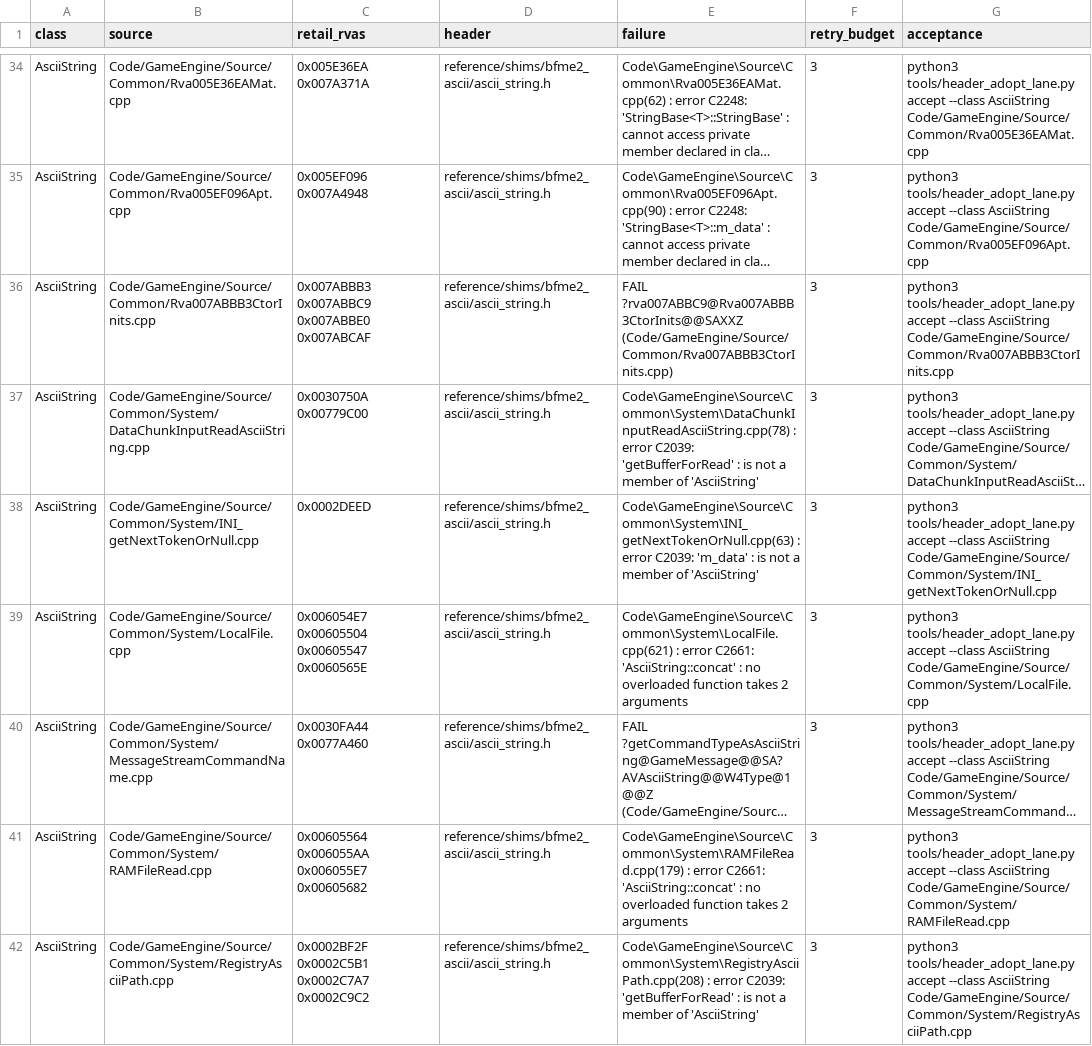
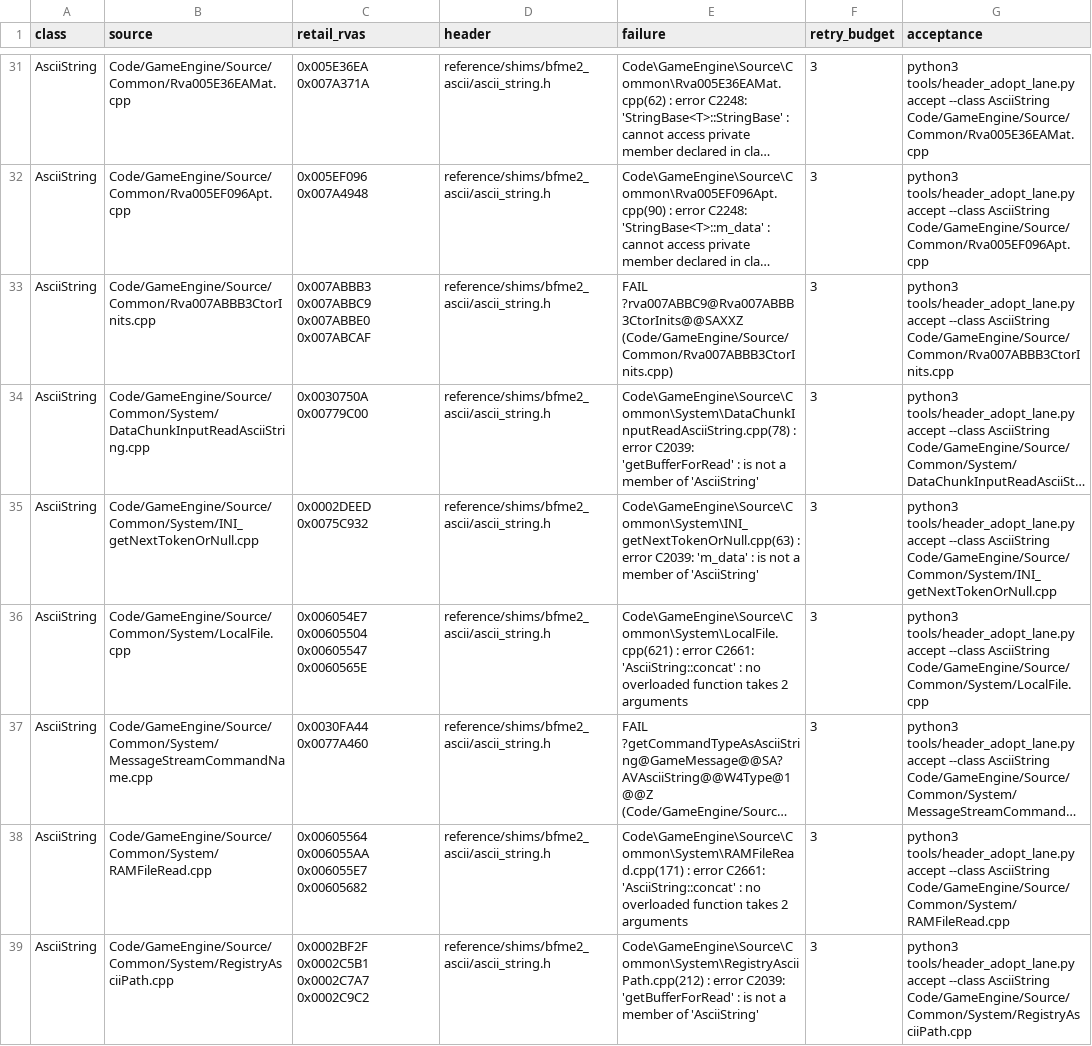
Before and after one commit to AA-plus/Open-BFME-2, a TSV file: reverse/header_queue.tsv, drawn as a sheet; only a part is shown, gaps mark what is left out; long unchanged cells end in …; addresses are those after the commit; the diff covers the shown part only; the diff names each change by its address in the sheet, - before the commit and + after, or states it on an @@ line.

```diff
--- a/reverse/header_queue.tsv
+++ b/reverse/header_queue.tsv
-C35 (retail_rvas): 0x0002DEED
+C35 (retail_rvas): 0x0002DEED 0x0075C932
-E38 (failure): Code\GameEngine\Source\Common\System\RAMFileRead.cpp(179) : error…
+E38 (failure): Code\GameEngine\Source\Common\System\RAMFileRead.cpp(171) : error…
-E39 (failure): Code\GameEngine\Source\Common\System\RegistryAsciiPath.cpp(208) : error…
+E39 (failure): Code\GameEngine\Source\Common\System\RegistryAsciiPath.cpp(212) : error…
```
Also changed, not shown: 4 removed rows and 23 edited cells elsewhere in this file, 6 other files.
